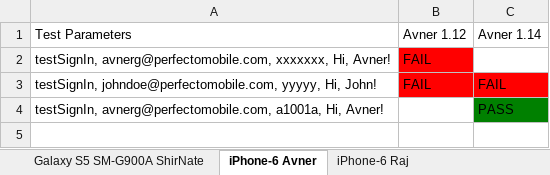
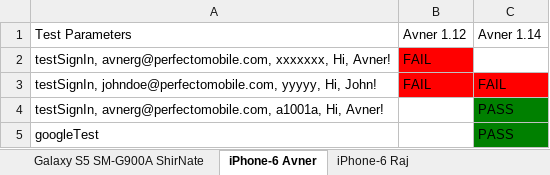
Before and after one commit to westondunn/Beton, an Excel workbook: Beton/src/main/resources/dataSheets/testResults.xlsx, sheet iPhone-6 Avner, drawn as a sheet; values as stored, in another font and other column widths than the file's, no borders; the diff names each change by its address in the sheet, - before the commit and + after, or states it on an @@ line.

```diff
--- a/Beton/src/main/resources/dataSheets/testResults.xlsx (sheet iPhone-6 Avner)
+++ b/Beton/src/main/resources/dataSheets/testResults.xlsx (sheet iPhone-6 Avner)
+row 5: googleTest |  | PASS
```
Also changed, not shown: sheet iPhone-6 Raj, sheet Galaxy S5 SM-G900A ShirNate, 2 other files.
